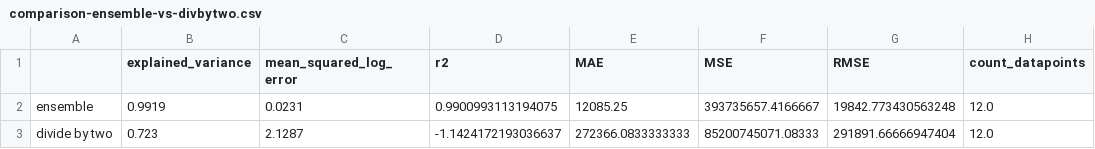
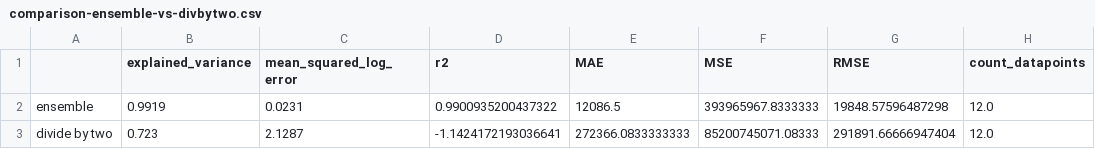
Before and after one commit to Sikerdebaard/vaccinatie-orakel, a CSV file: data/comparison-ensemble-vs-divbytwo.csv, drawn as a sheet.

```diff
--- a/data/comparison-ensemble-vs-divbytwo.csv
+++ b/data/comparison-ensemble-vs-divbytwo.csv
@@ -1,3 +1,3 @@
 ,explained_variance,mean_squared_log_error,r2,MAE,MSE,RMSE,count_datapoints
-ensemble,0.9919,0.0231,0.9900993113194075,12085.25,393735657.4166667,19842.773430563248,12.0
-divide by two,0.723,2.1287,-1.1424172193036637,272366.0833333333,85200745071.08333,291891.66666947404,12.0
+ensemble,0.9919,0.0231,0.9900935200437322,12086.5,393965967.8333333,19848.57596487298,12.0
+divide by two,0.723,2.1287,-1.1424172193036641,272366.0833333333,85200745071.08333,291891.66666947404,12.0
```
Also changed, not shown: data/ensemble.csv, data/intersect-metrics.csv, 4 other files.
